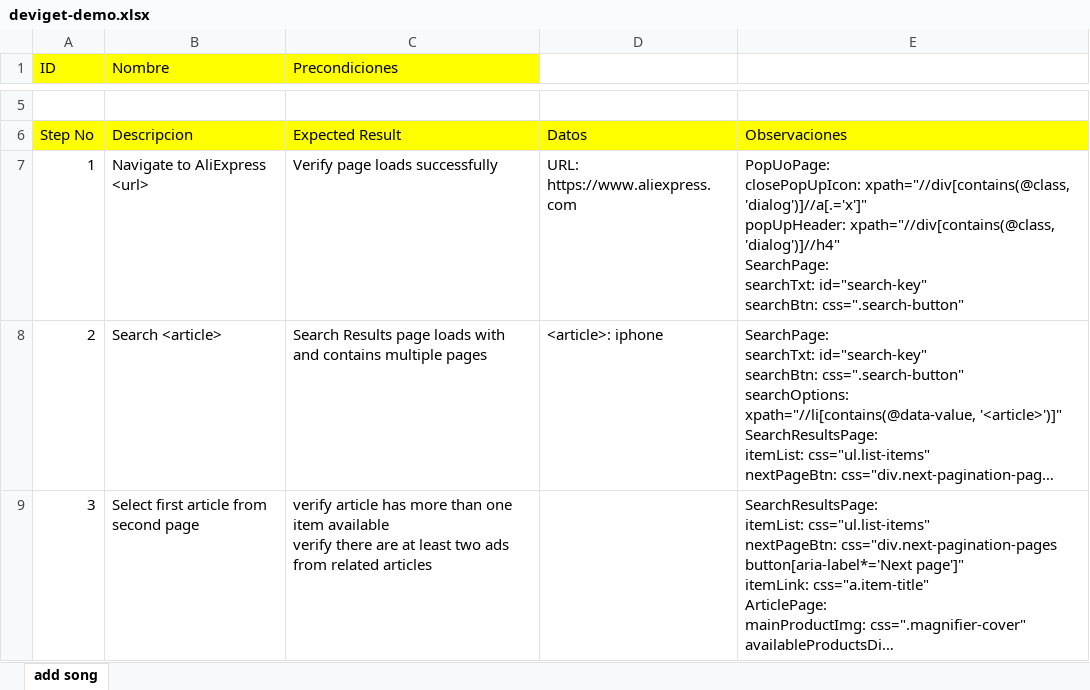
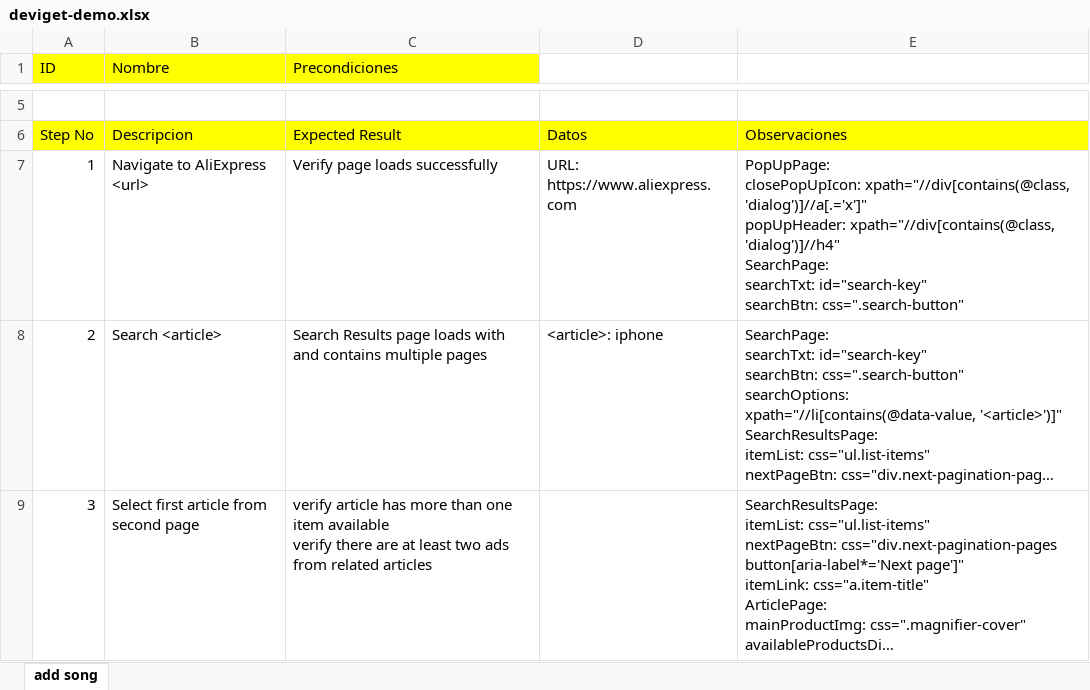
Before and after one commit to jomarnavarro/aliexpress-demo, an Excel workbook: test cases/deviget-demo.xlsx, sheet add song, drawn as a sheet; only a part is shown, gaps mark what is left out; long unchanged cells end in …; values as stored, in another font and other column widths than the file's, no borders; ↵ is a line break in a cell; the diff names each change by its address in the sheet, - before the commit and + after, or states it on an @@ line.

```diff
--- a/test cases/deviget-demo.xlsx (sheet add song)
+++ b/test cases/deviget-demo.xlsx (sheet add song)
-E7: PopUoPage: ↵ closePopUpIcon: xpath="//div[contains(@class,…
+E7: PopUpPage: ↵ closePopUpIcon: xpath="//div[contains(@class,…
```
Also changed, not shown: 17 other files.
